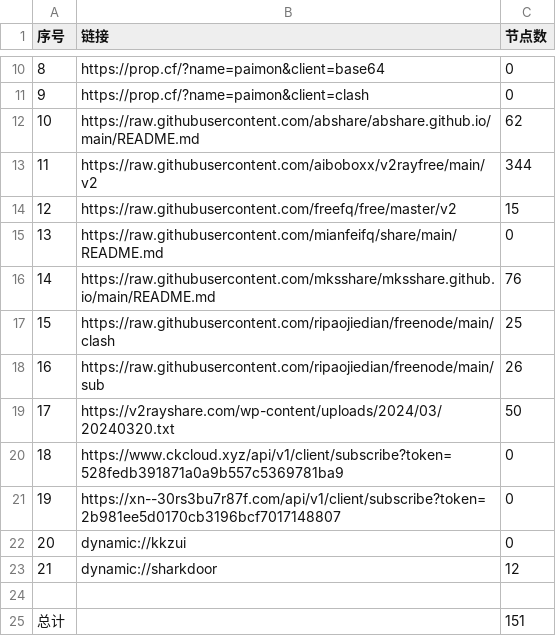
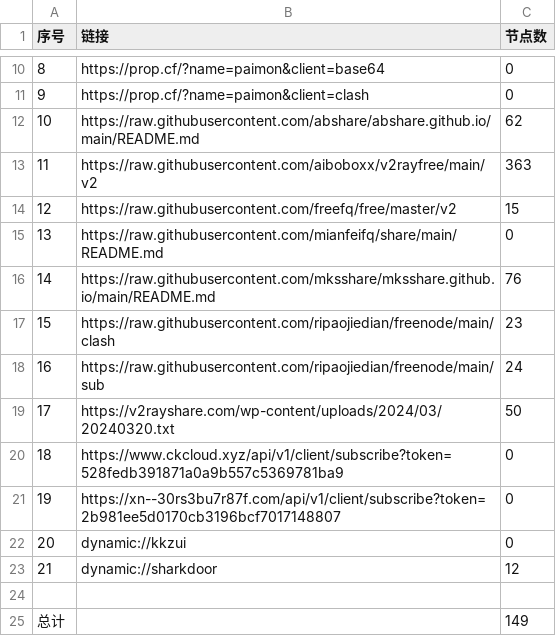
Before and after one commit to liuhtt/AutoMergePublicNodes, a CSV file: list_result.csv, drawn as a sheet; only a part is shown, gaps mark what is left out.

```diff
--- a/list_result.csv
+++ b/list_result.csv
@@ -12,3 +12,3 @@
 10,https://raw.githubusercontent.com/abshare/abshare.github.io/main/README.md,62
-11,https://raw.githubusercontent.com/aiboboxx/v2rayfree/main/v2,344
+11,https://raw.githubusercontent.com/aiboboxx/v2rayfree/main/v2,363
 12,https://raw.githubusercontent.com/freefq/free/master/v2,15
@@ -16,4 +16,4 @@
 14,https://raw.githubusercontent.com/mksshare/mksshare.github.io/main/README.md,76
-15,https://raw.githubusercontent.com/ripaojiedian/freenode/main/clash,25
-16,https://raw.githubusercontent.com/ripaojiedian/freenode/main/sub,26
+15,https://raw.githubusercontent.com/ripaojiedian/freenode/main/clash,23
+16,https://raw.githubusercontent.com/ripaojiedian/freenode/main/sub,24
 17,https://v2rayshare.com/wp-content/uploads/2024/03/20240320.txt,50
@@ -24,2 +24,2 @@
 
-总计,,151
+总计,,149
```
Also changed, not shown: 9 other files.
